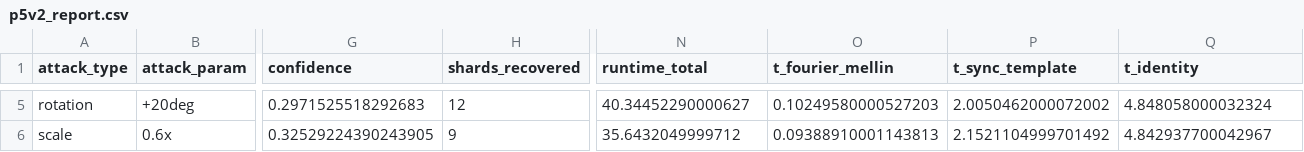
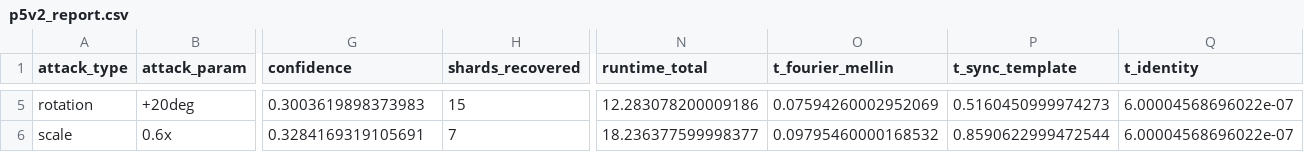
Before and after one commit to NeelakshSaxena/Mist, a CSV file: outputs/p5v2_report.csv, drawn as a sheet; only a part is shown, gaps mark what is left out; the diff covers the shown part only; the diff names each change by its address in the sheet, - before the commit and + after, or states it on an @@ line.

```diff
--- a/outputs/p5v2_report.csv
+++ b/outputs/p5v2_report.csv
-G5 (confidence): 0.2971525518292683
+G5 (confidence): 0.3003619898373983
-H5 (shards_recovered): 12
+H5 (shards_recovered): 15
-N5 (runtime_total): 40.34452290000627
+N5 (runtime_total): 12.283078200009186
-O5 (t_fourier_mellin): 0.10249580000527203
+O5 (t_fourier_mellin): 0.07594260002952069
-P5 (t_sync_template): 2.0050462000072002
+P5 (t_sync_template): 0.5160450999974273
-Q5 (t_identity): 4.848058000032324
+Q5 (t_identity): 6.00004568696022e-07
-G6 (confidence): 0.32529224390243905
+G6 (confidence): 0.3284169319105691
-H6 (shards_recovered): 9
+H6 (shards_recovered): 7
-N6 (runtime_total): 35.6432049999712
+N6 (runtime_total): 18.236377599998377
-O6 (t_fourier_mellin): 0.09388910001143813
+O6 (t_fourier_mellin): 0.09795460000168532
-P6 (t_sync_template): 2.1521104999701492
+P6 (t_sync_template): 0.8590622999472544
-Q6 (t_identity): 4.842937700042967
+Q6 (t_identity): 6.00004568696022e-07
```
Also changed, not shown: 168 edited cells elsewhere in this file, 2 other files.
